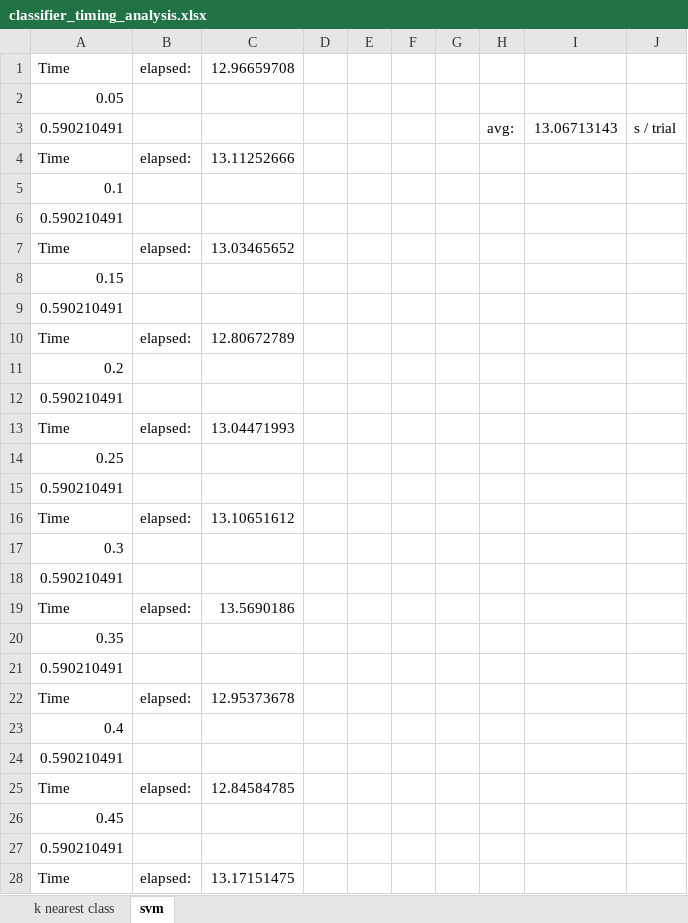
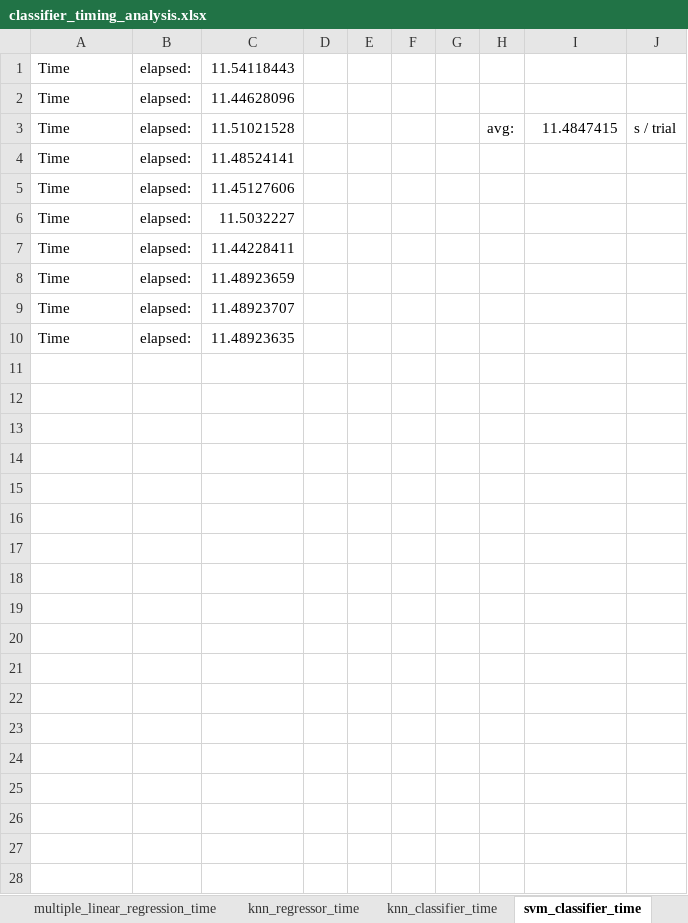
Before and after one commit to jeffreyegan/MachineLearning, an Excel workbook: Unit6_Capstone_Project/classifier_timing_analysis.xlsx, sheet svm_classifier_time, drawn as a sheet; only a part is shown; values as stored, in another font and other column widths than the file's, no borders; removed rows and columns are numbered as before the commit, all else as after; the diff covers the shown part only; the diff names each change by its address in the sheet, - before the commit and + after, or states it on an @@ line.

Commit message:
Capstone Progress Update. Pick up at data intro and conclusions. Also need a more in-depth classifier discussion

```diff
--- a/Unit6_Capstone_Project/classifier_timing_analysis.xlsx (sheet svm_classifier_time)
+++ b/Unit6_Capstone_Project/classifier_timing_analysis.xlsx (sheet svm_classifier_time)
-sheet tab: k nearest class
+sheet tab: knn_classifier_time
-sheet tab: svm
+sheet tab: svm_classifier_time
+sheet tab: multiple_linear_regression_time
+sheet tab: knn_regressor_time
-C1: 12.96659708
+C1: 11.54118443
-row 2: 0.05
-row 3: 0.590210491 |  |  |  |  |  |  | avg: | 13.06713143 | s / trial
-C2: 13.11252666
+C2: 11.44628096
-row 5: 0.1
-row 6: 0.590210491
-C3: 13.03465652
+C3: 11.51021528
-H3: (empty)
+H3: avg:
-I3: (empty)
+I3: 11.4847415
-J3: (empty)
+J3: s / trial
-row 8: 0.15
-row 9: 0.590210491
-C4: 12.80672789
+C4: 11.48524141
-row 11: 0.2
-row 12: 0.590210491
-C5: 13.04471993
+C5: 11.45127606
-row 14: 0.25
-row 15: 0.590210491
-C6: 13.10651612
+C6: 11.5032227
-row 17: 0.3
-row 18: 0.590210491
-C7: 13.5690186
+C7: 11.44228411
-row 20: 0.35
-row 21: 0.590210491
-C8: 12.95373678
+C8: 11.48923659
-row 23: 0.4
-row 24: 0.590210491
-C9: 12.84584785
+C9: 11.48923707
-row 26: 0.45
-row 27: 0.590210491
-C10: 13.17151475
+C10: 11.48923635
```
Also changed, not shown: 122 removed rows elsewhere in this sheet, sheet knn_classifier_time, 18 other files.
